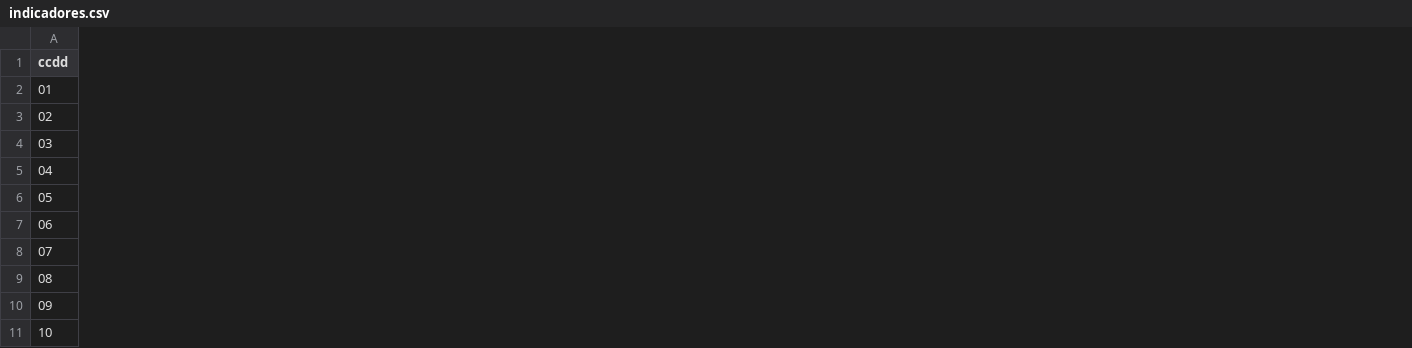
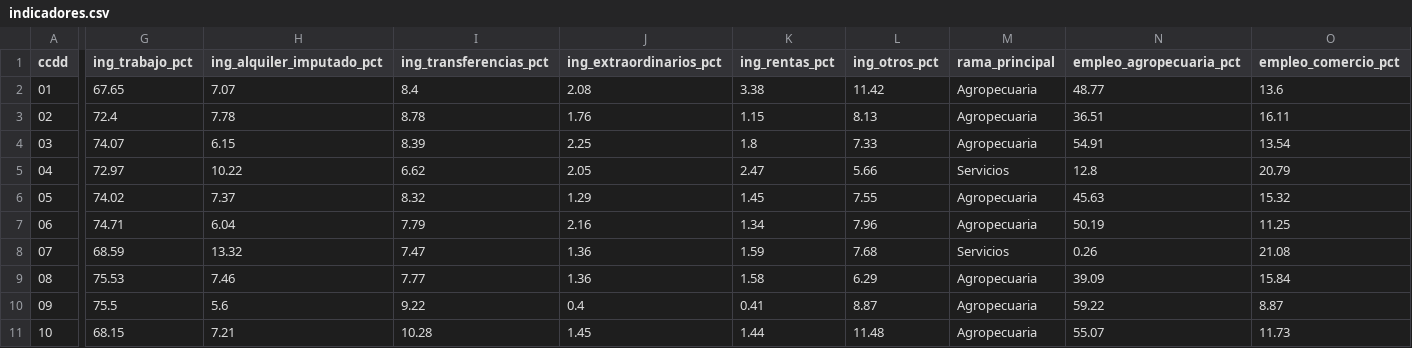
Before and after one commit to brisacruz22/Agente-de-investigacion-socioeconomica, a CSV file: salidas/indicadores.csv, drawn as a sheet; only a part is shown, gaps mark what is left out; the diff covers the shown part only; the diff names each change by its address in the sheet, - before the commit and + after, or states it on an @@ line.

```diff
--- a/salidas/indicadores.csv
+++ b/salidas/indicadores.csv
+column G (ing_trabajo_pct), rows 2-11: 67.65 | 72.4 | 74.07 | 72.97 | 74.02 | 74.71 | 68.59 | 75.53 | 75.5 | 68.15
+column H (ing_alquiler_imputado_pct), rows 2-11: 7.07 | 7.78 | 6.15 | 10.22 | 7.37 | 6.04 | 13.32 | 7.46 | 5.6 | 7.21
+column I (ing_transferencias_pct), rows 2-11: 8.4 | 8.78 | 8.39 | 6.62 | 8.32 | 7.79 | 7.47 | 7.77 | 9.22 | 10.28
+column J (ing_extraordinarios_pct), rows 2-11: 2.08 | 1.76 | 2.25 | 2.05 | 1.29 | 2.16 | 1.36 | 1.36 | 0.4 | 1.45
+column K (ing_rentas_pct), rows 2-11: 3.38 | 1.15 | 1.8 | 2.47 | 1.45 | 1.34 | 1.59 | 1.58 | 0.41 | 1.44
+column L (ing_otros_pct), rows 2-11: 11.42 | 8.13 | 7.33 | 5.66 | 7.55 | 7.96 | 7.68 | 6.29 | 8.87 | 11.48
+column M (rama_principal), rows 2-11: Agropecuaria | Agropecuaria | Agropecuaria | Servicios | Agropecuaria | Agropecuaria | Servicios | Agropecuaria | Agropecuaria | Agropecuaria
+column N (empleo_agropecuaria_pct), rows 2-11: 48.77 | 36.51 | 54.91 | 12.8 | 45.63 | 50.19 | 0.26 | 39.09 | 59.22 | 55.07
+column O (empleo_comercio_pct), rows 2-11: 13.6 | 16.11 | 13.54 | 20.79 | 15.32 | 11.25 | 21.08 | 15.84 | 8.87 | 11.73
```
Also changed, not shown: 5 added columns elsewhere in this file, 6 other files.
